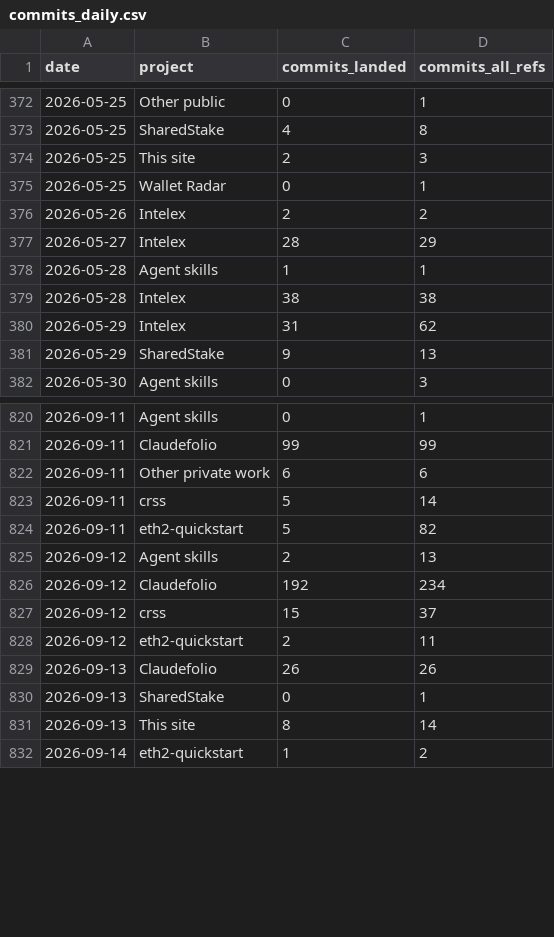
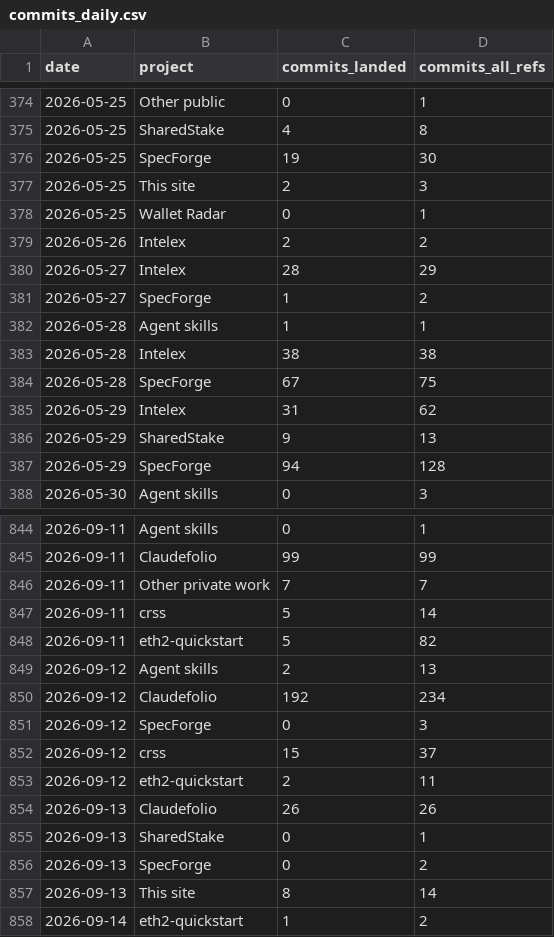
Before and after one commit to chimera-defi/chimericlabs-llc, a CSV file: research/data/commits_daily.csv, drawn as a sheet; only a part is shown, gaps mark what is left out; the diff covers the shown part only.

```diff
--- a/research/data/commits_daily.csv
+++ b/research/data/commits_daily.csv
@@ -373,2 +375,3 @@ date,project,commits_landed,commits_all_refs
 2026-05-25,SharedStake,4,8
+2026-05-25,SpecForge,19,30
 2026-05-25,This site,2,3
@@ -377,6 +380,9 @@ date,project,commits_landed,commits_all_refs
 2026-05-27,Intelex,28,29
+2026-05-27,SpecForge,1,2
 2026-05-28,Agent skills,1,1
 2026-05-28,Intelex,38,38
+2026-05-28,SpecForge,67,75
 2026-05-29,Intelex,31,62
 2026-05-29,SharedStake,9,13
+2026-05-29,SpecForge,94,128
 2026-05-30,Agent skills,0,3
@@ -821,3 +845,3 @@ date,project,commits_landed,commits_all_refs
 2026-09-11,Claudefolio,99,99
-2026-09-11,Other private work,6,6
+2026-09-11,Other private work,7,7
 2026-09-11,crss,5,14
@@ -826,2 +850,3 @@ date,project,commits_landed,commits_all_refs
 2026-09-12,Claudefolio,192,234
+2026-09-12,SpecForge,0,3
 2026-09-12,crss,15,37
@@ -830,2 +855,3 @@ date,project,commits_landed,commits_all_refs
 2026-09-13,SharedStake,0,1
+2026-09-13,SpecForge,0,2
 2026-09-13,This site,8,14
```
Also changed, not shown: 27 added rows and 12 edited cells elsewhere in this file, research/data/commits_monthly.csv, 6 other files.
